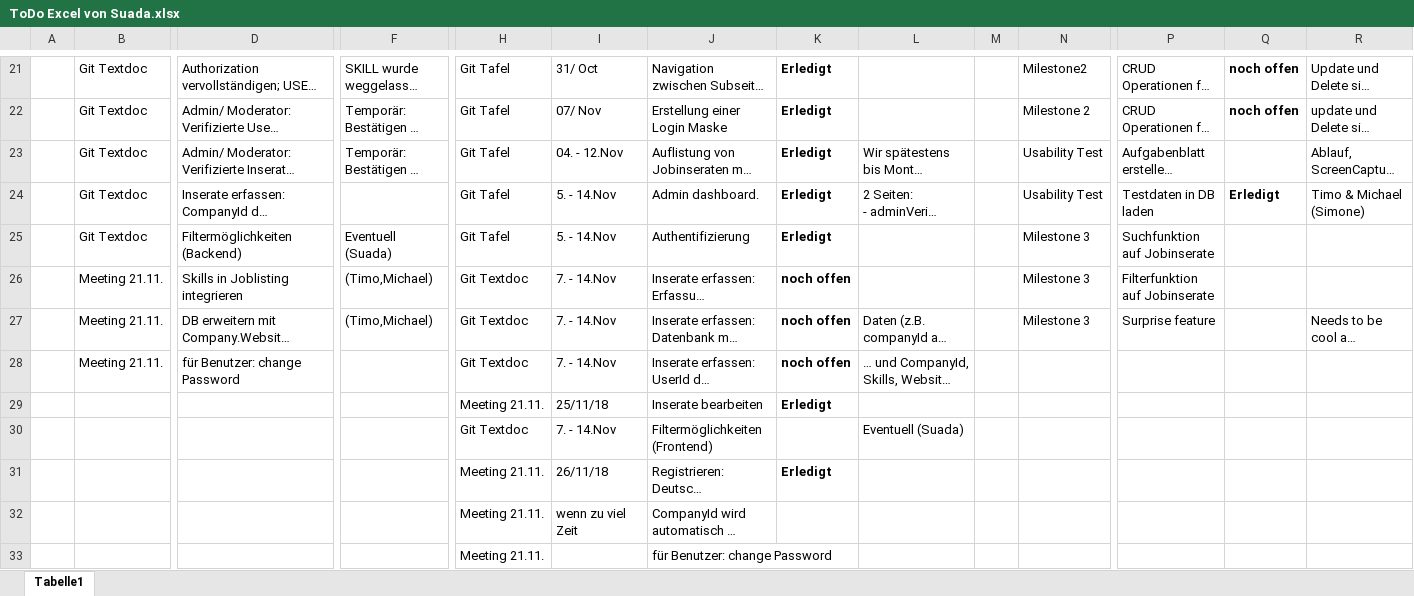
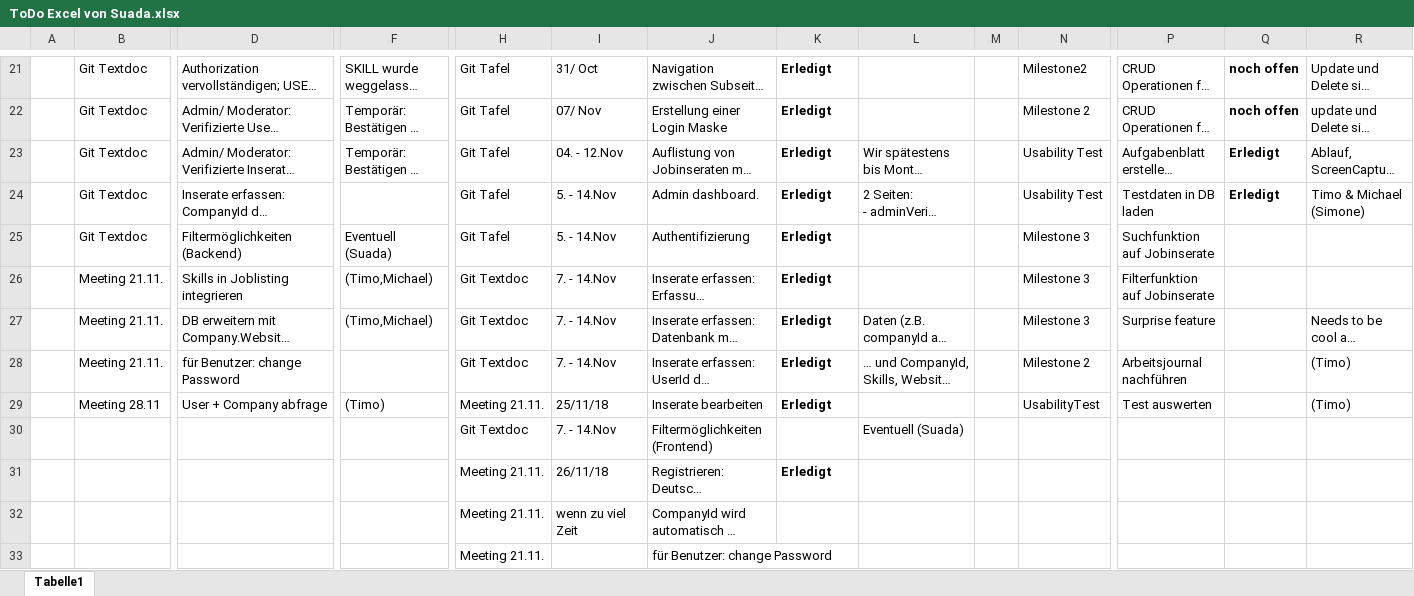
Before and after one commit to scg-unibe-ch/ese2018-team8, an Excel workbook: docs/ToDo Excel von Suada.xlsx, sheet Tabelle1, drawn as a sheet; only a part is shown, gaps mark what is left out; long unchanged cells end in …; values as stored, in another font and other column widths than the file's, no borders; charts and pictures not drawn; removed rows and columns are numbered as before the commit, all else as after; rows hold the shown columns only; the diff covers the shown part only; the diff names each change by its address in the sheet, - before the commit and + after, or states it on an @@ line.

Commit message:
updated toDo List

```diff
--- a/docs/ToDo Excel von Suada.xlsx (sheet Tabelle1)
+++ b/docs/ToDo Excel von Suada.xlsx (sheet Tabelle1)
-Q23: (empty)
+Q23: Erledigt
-K26:K28: noch offen
+K26:K28: Erledigt
-N28: (empty)
+N28: Milestone 2
-P28: (empty)
+P28: Arbeitsjournal nachführen
-R28: (empty)
+R28: (Timo)
-row 29:  |  |  |  | Meeting 21.11. | 25/11/18 | Inserate bearbeiten | Erledigt
+row 29:  | Meeting 28.11 | User + Company abfrage | (Timo) | Meeting 21.11. | 25/11/18 | Inserate bearbeiten | Erledigt |  |  | UsabilityTest | Test auswerten |  | (Timo)
```
Also changed, not shown: 6 added rows and 1 edited cell elsewhere in this sheet, charts or pictures.
